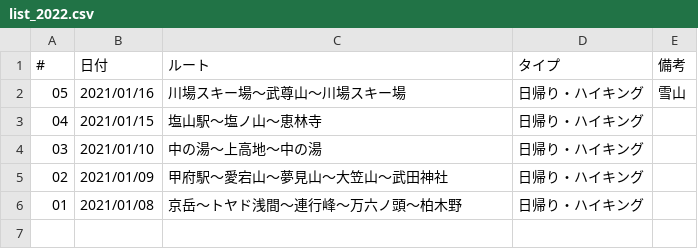
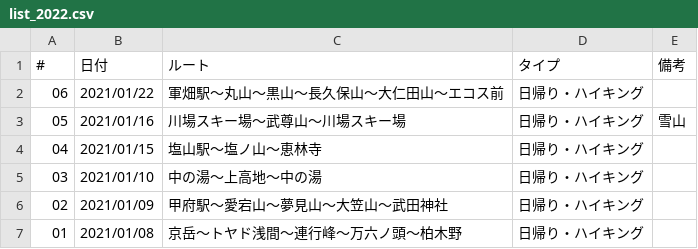
Before and after one commit to onlyzs89/onlyzs89.github.io, a CSV file: mountains/assets/data/list_2022.csv, drawn as a sheet.

Commit message:
add

```diff
--- a/mountains/assets/data/list_2022.csv
+++ b/mountains/assets/data/list_2022.csv
@@ -1,2 +1,3 @@
 #,日付,ルート,タイプ,備考
+06,2021/01/22,軍畑駅〜丸山〜黒山〜長久保山〜大仁田山〜エコス前,日帰り・ハイキング,
 05,2021/01/16,川場スキー場〜武尊山〜川場スキー場,日帰り・ハイキング,雪山
```
